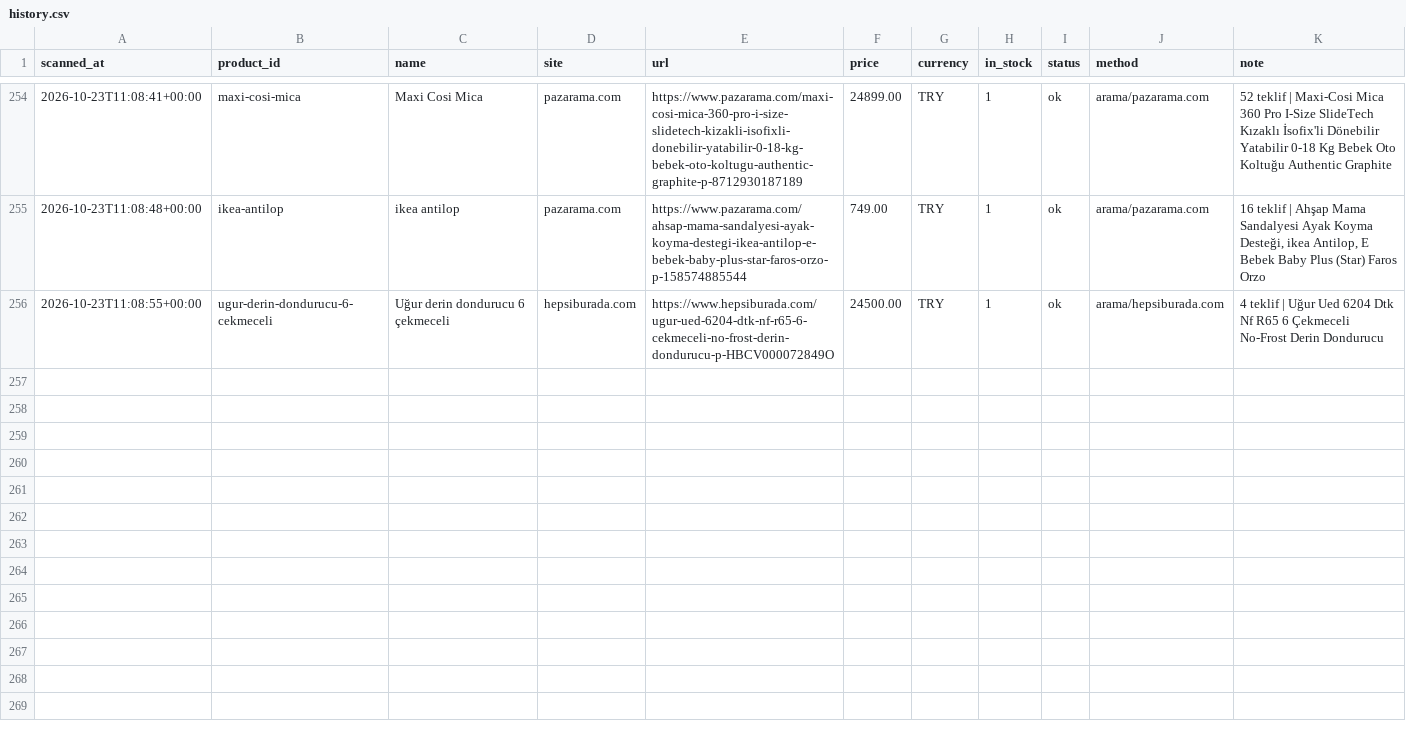
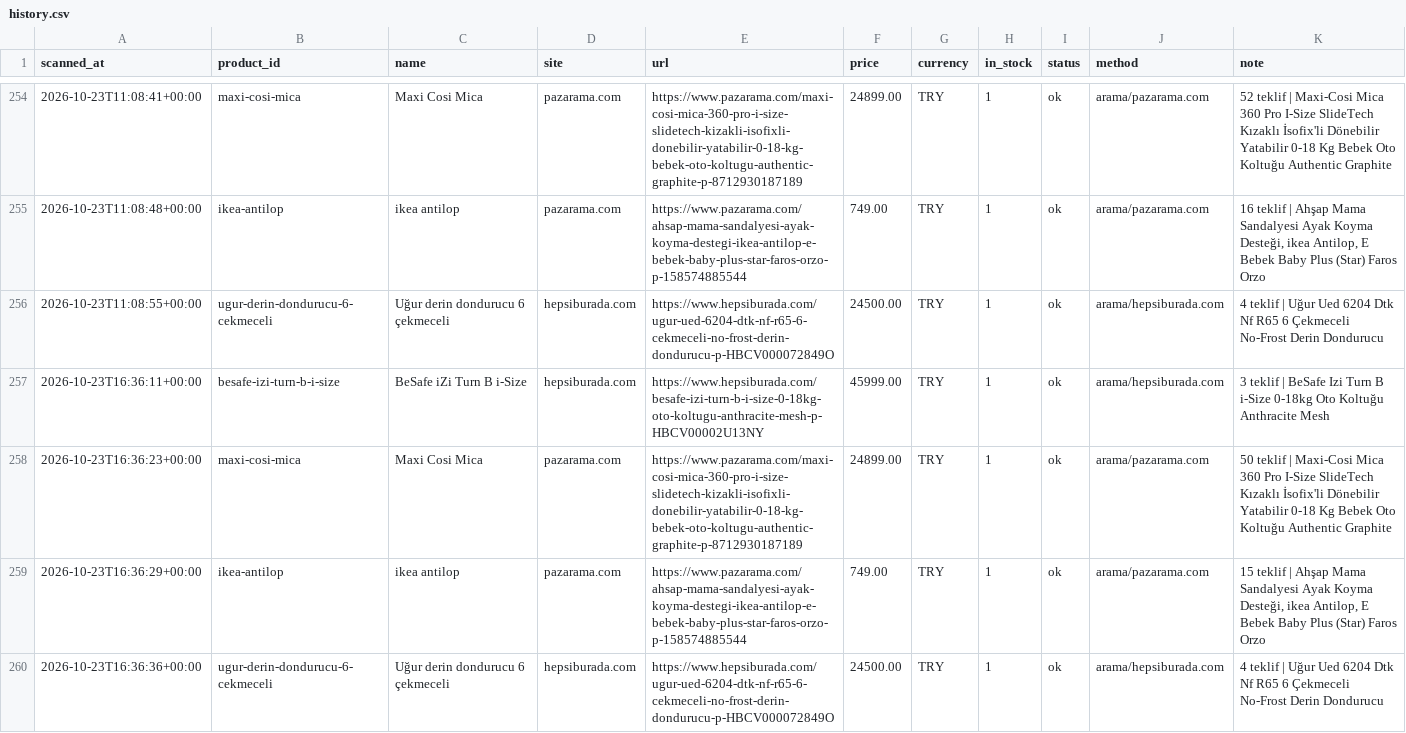
Before and after one commit to kaan2635/fiyat-takip, a CSV file: data/history.csv, drawn as a sheet; only a part is shown, gaps mark what is left out; the diff names each change by its address in the sheet, - before the commit and + after, or states it on an @@ line.

```diff
--- a/data/history.csv
+++ b/data/history.csv
+row 257: 2026-10-23T16:36:11+00:00 | besafe-izi-turn-b-i-size | BeSafe iZi Turn B i-Size | hepsiburada.com | https://www.hepsiburada.com/besafe-izi-turn-b-i-size-0-18kg-oto-koltugu-anthracite-mesh-p-HBCV00002U13NY | 45999.00 | TRY | 1 | ok | arama/hepsiburada.com | 3 teklif | BeSafe Izi Turn B i-Size 0-18kg Oto Koltuğu Anthracite Mesh
+row 258: 2026-10-23T16:36:23+00:00 | maxi-cosi-mica | Maxi Cosi Mica | pazarama.com | https://www.pazarama.com/maxi-cosi-mica-360-pro-i-size-slidetech-kizakli-isofixli-donebilir-yatabilir-0-18-kg-bebek-oto-koltugu-authentic-graphite-p-8712930187189 | 24899.00 | TRY | 1 | ok | arama/pazarama.com | 50 teklif | Maxi-Cosi Mica 360 Pro I-Size SlideTech Kızaklı İsofix'li Dönebilir Yatabilir 0-18 Kg Bebek Oto Koltuğu Authentic Graphite
+row 259: 2026-10-23T16:36:29+00:00 | ikea-antilop | ikea antilop | pazarama.com | https://www.pazarama.com/ahsap-mama-sandalyesi-ayak-koyma-destegi-ikea-antilop-e-bebek-baby-plus-star-faros-orzo-p-158574885544 | 749.00 | TRY | 1 | ok | arama/pazarama.com | 15 teklif | Ahşap Mama Sandalyesi Ayak Koyma Desteği, ikea Antilop, E Bebek Baby Plus (Star) Faros Orzo
+row 260: 2026-10-23T16:36:36+00:00 | ugur-derin-dondurucu-6-cekmeceli | Uğur derin dondurucu 6 çekmeceli | hepsiburada.com | https://www.hepsiburada.com/ugur-ued-6204-dtk-nf-r65-6-cekmeceli-no-frost-derin-dondurucu-p-HBCV000072849O | 24500.00 | TRY | 1 | ok | arama/hepsiburada.com | 4 teklif | Uğur Ued 6204 Dtk Nf R65 6 Çekmeceli No-Frost Derin Dondurucu
```
Also changed, not shown: 3 other files.
